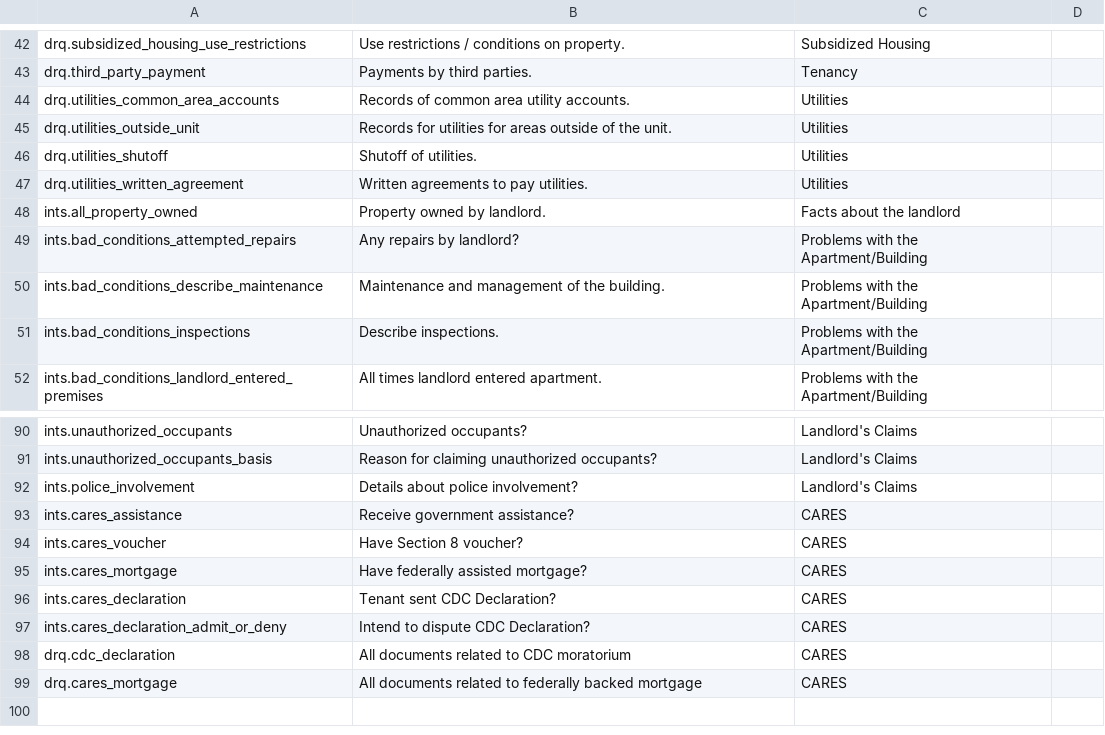
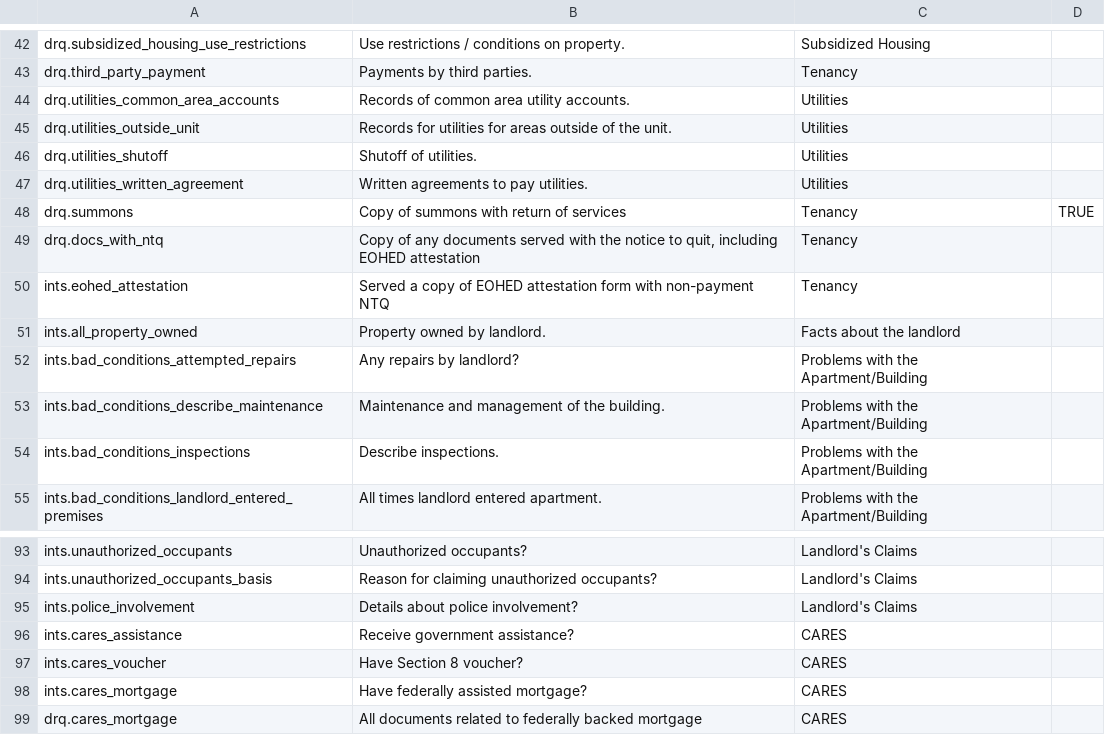
Before and after one commit to GBLS/docassemble-MAEvictionDefense, a CSV file: docassemble/MAEvictionDefense/data/sources/discovery-map.csv, drawn as a sheet; only a part is shown, gaps mark what is left out.

Commit message:
Add missing thumbnail; fix discovery CSVs

```diff
--- a/docassemble/MAEvictionDefense/data/sources/discovery-map.csv
+++ b/docassemble/MAEvictionDefense/data/sources/discovery-map.csv
@@ -47,2 +47,5 @@ drq.utilities_shutoff,Shutoff of utilities.,Utilities,
 drq.utilities_written_agreement,Written agreements to pay utilities.,Utilities,
+drq.summons,Copy of summons with return of services,Tenancy,TRUE
+drq.docs_with_ntq,"Copy of any documents served with the notice to quit, including EOHED attestation",Tenancy,
+ints.eohed_attestation,Served a copy of EOHED attestation form with non-payment NTQ,Tenancy,
 ints.all_property_owned,Property owned by landlord.,Facts about the landlord,
@@ -95,5 +98,2 @@ ints.cares_voucher,Have Section 8 voucher?,CARES,
 ints.cares_mortgage,Have federally assisted mortgage?,CARES,
-ints.cares_declaration,Tenant sent CDC Declaration?,CARES,
-ints.cares_declaration_admit_or_deny,Intend to dispute CDC Declaration?,CARES,
-drq.cdc_declaration,All documents related to CDC moratorium,CARES,
 drq.cares_mortgage,All documents related to federally backed mortgage,CARES,
```
Also changed, not shown: docassemble/MAEvictionDefense/data/sources/claim-discovery-link.csv, 3 other files.
